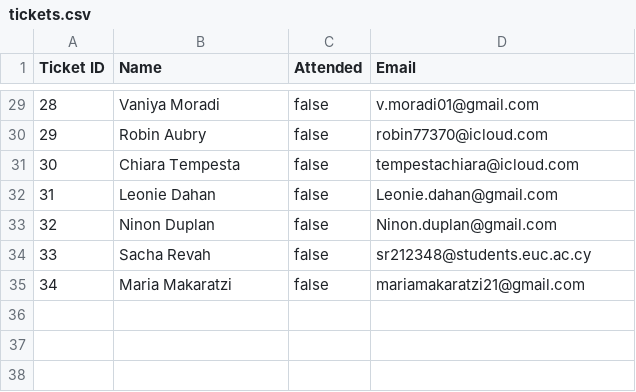
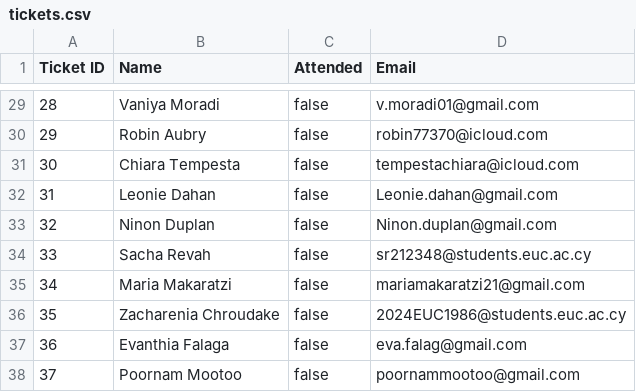
Before and after one commit to Alexandros-Kordatzakis/Event-Ticket-QR-Generator-Verifier, a CSV file: tickets.csv, drawn as a sheet; only a part is shown, gaps mark what is left out.

Commit message:
Updated CSV

```diff
--- a/tickets.csv
+++ b/tickets.csv
@@ -35 +35,4 @@ Ticket ID,Name,Attended,Email
 34,Maria Makaratzi,false,mariamakaratzi21@gmail.com
+35,Zacharenia Chroudake,false,2024EUC1986@students.euc.ac.cy
+36,Evanthia Falaga,false,eva.falag@gmail.com
+37,Poornam Mootoo,false,poornammootoo@gmail.com
```
